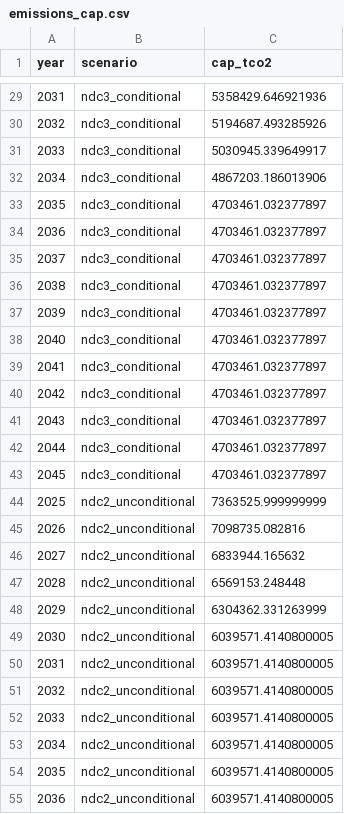
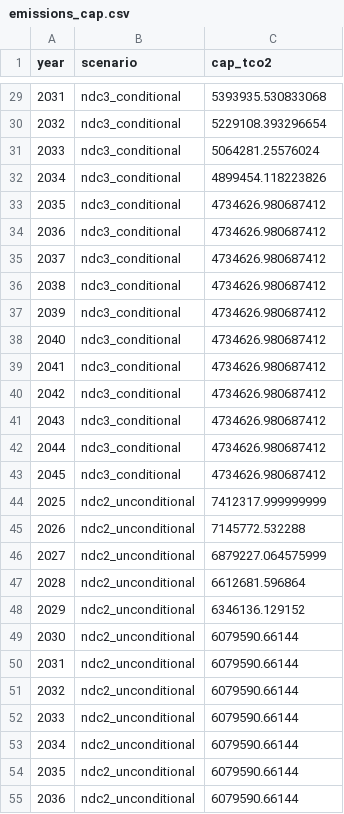
Before and after one commit to I-Sobe/gas-solar-ndc-planning-nigeria, a CSV file: data/cost/processed/emissions_cap.csv, drawn as a sheet; only a part is shown, gaps mark what is left out; the diff covers the shown part only.

```diff
--- a/data/cost/processed/emissions_cap.csv
+++ b/data/cost/processed/emissions_cap.csv
@@ -29,27 +29,27 @@ year,scenario,cap_tco2
-2031,ndc3_conditional,5358429.646921936
-2032,ndc3_conditional,5194687.493285926
-2033,ndc3_conditional,5030945.339649917
-2034,ndc3_conditional,4867203.186013906
-2035,ndc3_conditional,4703461.032377897
-2036,ndc3_conditional,4703461.032377897
-2037,ndc3_conditional,4703461.032377897
-2038,ndc3_conditional,4703461.032377897
-2039,ndc3_conditional,4703461.032377897
-2040,ndc3_conditional,4703461.032377897
-2041,ndc3_conditional,4703461.032377897
-2042,ndc3_conditional,4703461.032377897
-2043,ndc3_conditional,4703461.032377897
-2044,ndc3_conditional,4703461.032377897
-2045,ndc3_conditional,4703461.032377897
-2025,ndc2_unconditional,7363525.999999999
-2026,ndc2_unconditional,7098735.082816
-2027,ndc2_unconditional,6833944.165632
-2028,ndc2_unconditional,6569153.248448
-2029,ndc2_unconditional,6304362.331263999
-2030,ndc2_unconditional,6039571.4140800005
-2031,ndc2_unconditional,6039571.4140800005
-2032,ndc2_unconditional,6039571.4140800005
-2033,ndc2_unconditional,6039571.4140800005
-2034,ndc2_unconditional,6039571.4140800005
-2035,ndc2_unconditional,6039571.4140800005
-2036,ndc2_unconditional,6039571.4140800005
+2031,ndc3_conditional,5393935.530833068
+2032,ndc3_conditional,5229108.393296654
+2033,ndc3_conditional,5064281.25576024
+2034,ndc3_conditional,4899454.118223826
+2035,ndc3_conditional,4734626.980687412
+2036,ndc3_conditional,4734626.980687412
+2037,ndc3_conditional,4734626.980687412
+2038,ndc3_conditional,4734626.980687412
+2039,ndc3_conditional,4734626.980687412
+2040,ndc3_conditional,4734626.980687412
+2041,ndc3_conditional,4734626.980687412
+2042,ndc3_conditional,4734626.980687412
+2043,ndc3_conditional,4734626.980687412
+2044,ndc3_conditional,4734626.980687412
+2045,ndc3_conditional,4734626.980687412
+2025,ndc2_unconditional,7412317.999999999
+2026,ndc2_unconditional,7145772.532288
+2027,ndc2_unconditional,6879227.064575999
+2028,ndc2_unconditional,6612681.596864
+2029,ndc2_unconditional,6346136.129152
+2030,ndc2_unconditional,6079590.66144
+2031,ndc2_unconditional,6079590.66144
+2032,ndc2_unconditional,6079590.66144
+2033,ndc2_unconditional,6079590.66144
+2034,ndc2_unconditional,6079590.66144
+2035,ndc2_unconditional,6079590.66144
+2036,ndc2_unconditional,6079590.66144
```
Also changed, not shown: 57 edited cells elsewhere in this file, 4 other files.
